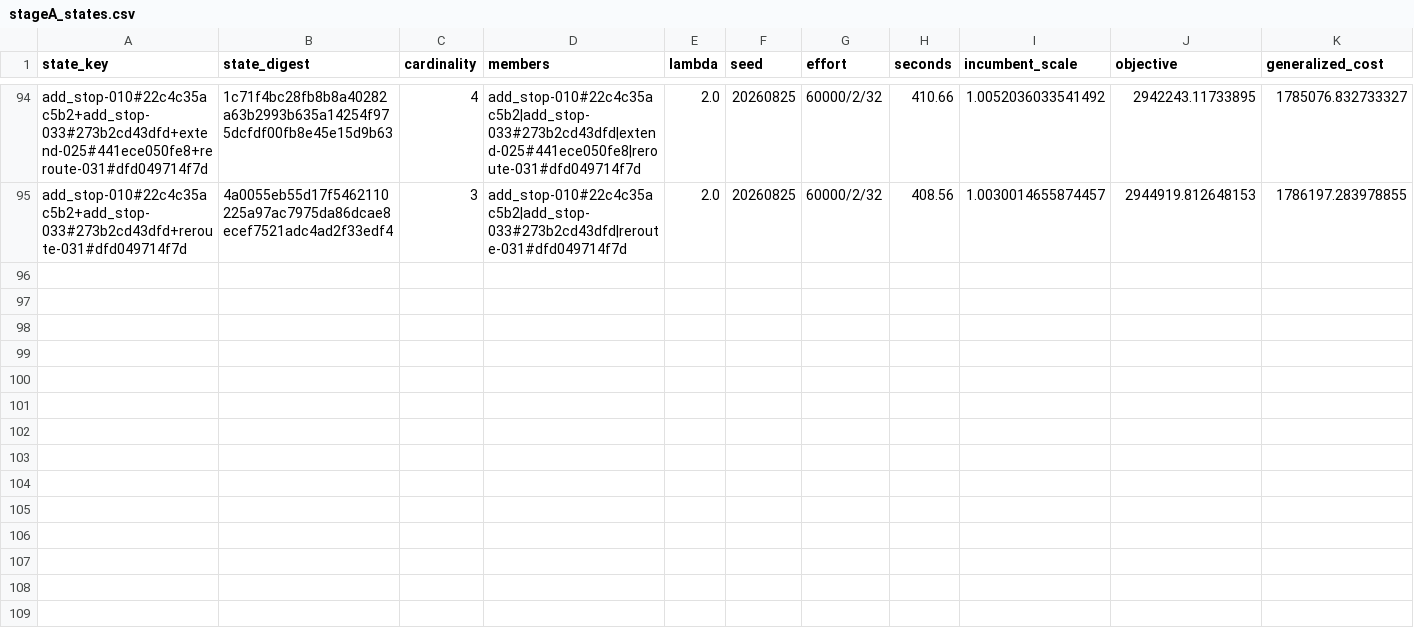
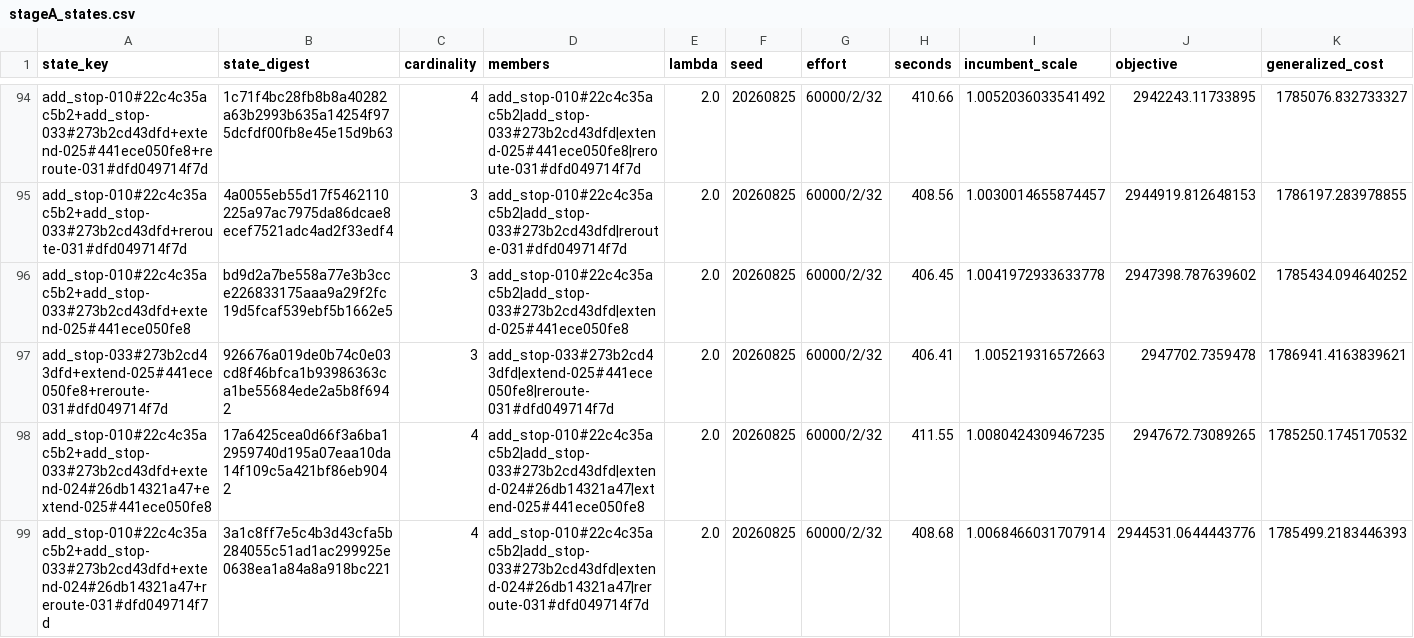
Before and after one commit to ian-gregory94/cota-route-optimization, a CSV file: outputs/exp3/stageA_states.csv, drawn as a sheet; only a part is shown, gaps mark what is left out; rows hold the shown columns only; the diff names each change by its address in the sheet, - before the commit and + after, or states it on an @@ line.

```diff
--- a/outputs/exp3/stageA_states.csv
+++ b/outputs/exp3/stageA_states.csv
+row 96: add_stop-010#22c4c35ac5b2+add_stop-033#273b2cd43dfd+extend-025#441ece050fe8 | bd9d2a7be558a77e3b3cce226833175aaa9a29f2fc19d5fcaf539ebf5b1662e5 | 3 | add_stop-010#22c4c35ac5b2|add_stop-033#273b2cd43dfd|extend-025#441ece050fe8 | 2.0 | 20260825 | 60000/2/32 | 406.45 | 1.0041972933633778 | 2947398.787639602 | 1785434.094640252
+row 97: add_stop-033#273b2cd43dfd+extend-025#441ece050fe8+reroute-031#dfd049714f7d | 926676a019de0b74c0e03cd8f46bfca1b93986363ca1be55684ede2a5b8f6942 | 3 | add_stop-033#273b2cd43dfd|extend-025#441ece050fe8|reroute-031#dfd049714f7d | 2.0 | 20260825 | 60000/2/32 | 406.41 | 1.005219316572663 | 2947702.7359478 | 1786941.4163839621
+row 98: add_stop-010#22c4c35ac5b2+add_stop-033#273b2cd43dfd+extend-024#26db14321a47+extend-025#441ece050fe8 | 17a6425cea0d66f3a6ba12959740d195a07eaa10da14f109c5a421bf86eb9042 | 4 | add_stop-010#22c4c35ac5b2|add_stop-033#273b2cd43dfd|extend-024#26db14321a47|extend-025#441ece050fe8 | 2.0 | 20260825 | 60000/2/32 | 411.55 | 1.0080424309467235 | 2947672.73089265 | 1785250.1745170532
+row 99: add_stop-010#22c4c35ac5b2+add_stop-033#273b2cd43dfd+extend-024#26db14321a47+reroute-031#dfd049714f7d | 3a1c8ff7e5c4b3d43cfa5b284055c51ad1ac299925e0638ea1a84a8a918bc221 | 4 | add_stop-010#22c4c35ac5b2|add_stop-033#273b2cd43dfd|extend-024#26db14321a47|reroute-031#dfd049714f7d | 2.0 | 20260825 | 60000/2/32 | 408.68 | 1.0068466031707914 | 2944531.0644443776 | 1785499.2183446393
```
Also changed, not shown: 4 other files.
